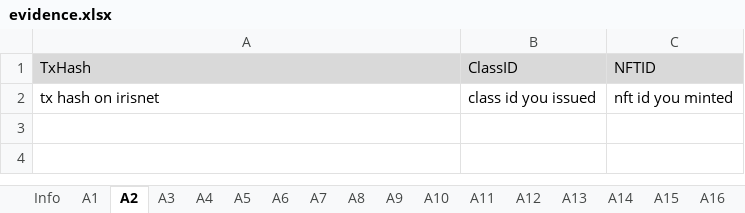
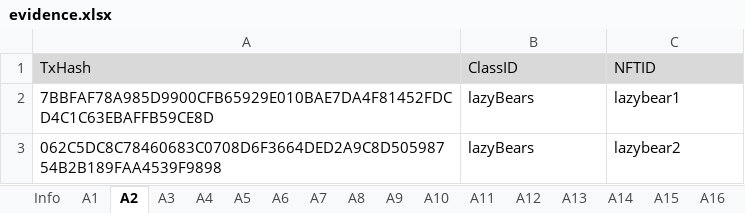
Before and after one commit to game-of-nfts/gon-evidence, an Excel workbook: alison68/evidence.xlsx, sheet A2, drawn as a sheet; values as stored, in another font and other column widths than the file's, no borders; removed rows and columns are numbered as before the commit, all else as after; the diff names each change by its address in the sheet, - before the commit and + after, or states it on an @@ line.

```diff
--- a/alison68/evidence.xlsx (sheet A2)
+++ b/alison68/evidence.xlsx (sheet A2)
-row 2: tx hash on irisnet | class id you issued | nft id you minted
+row 2: 7BBFAF78A985D9900CFB65929E010BAE7DA4F81452FDCD4C1C63EBAFFB59CE8D | lazyBears | lazybear1
+row 3: 062C5DC8C78460683C0708D6F3664DED2A9C8D50598754B2B189FAA4539F9898 | lazyBears | lazybear2
```
Also changed, not shown: sheet A19, sheet A20, sheet A13, sheet A14, sheet A16, sheet A17, 13 more sheets.
